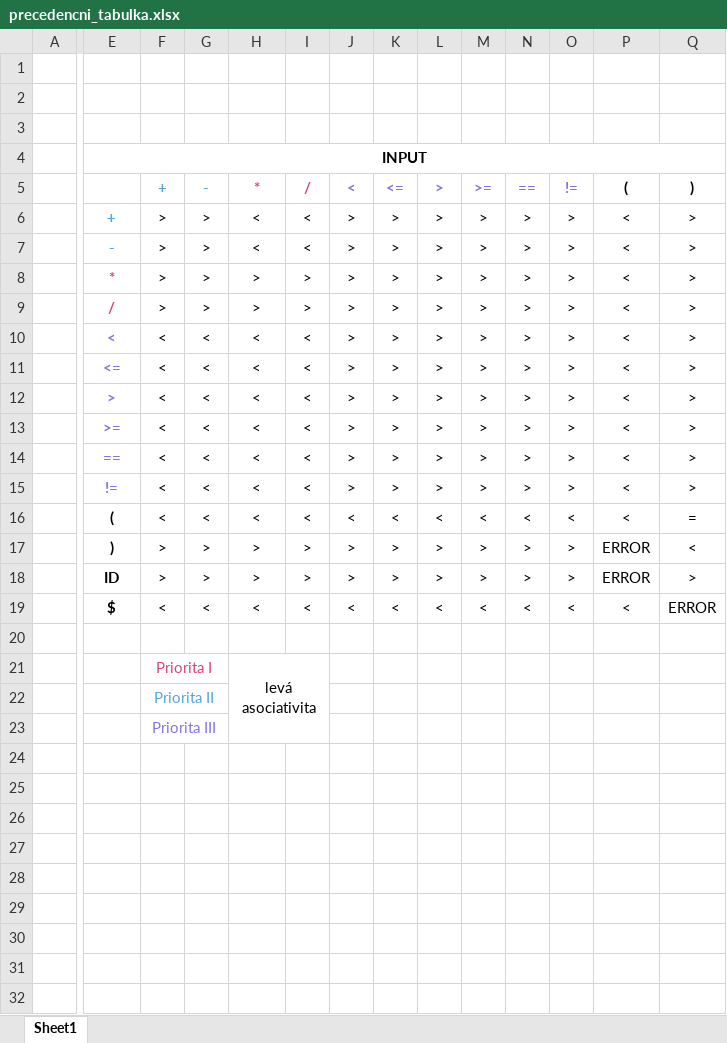
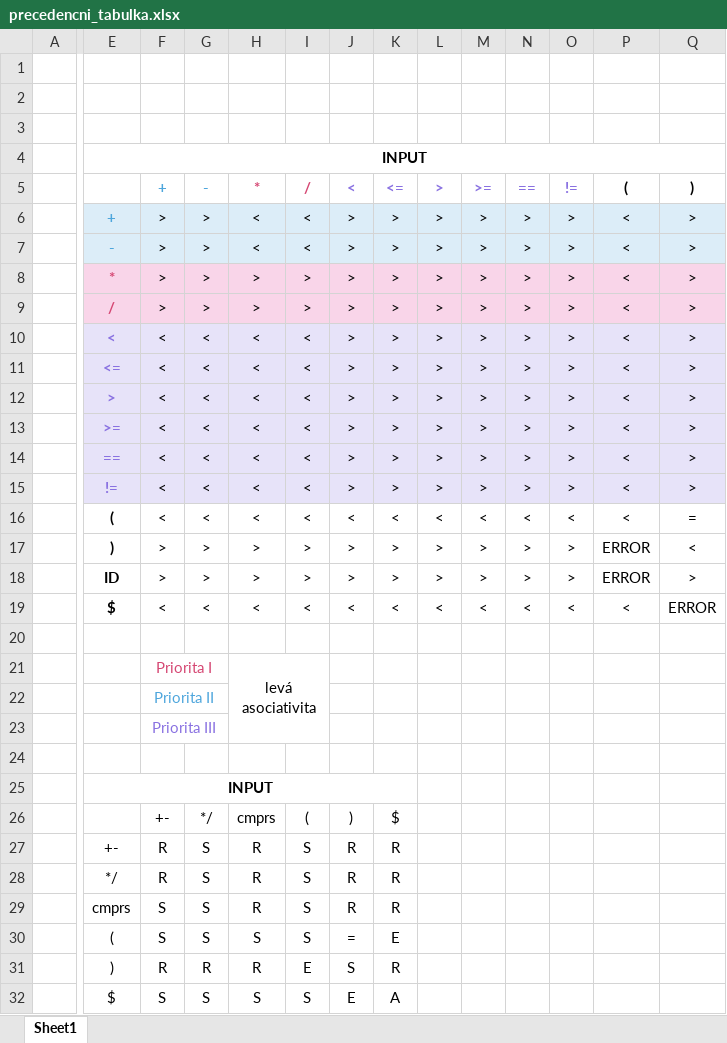
Before and after one commit to xjaksi/IFJ-prekladac-GO, an Excel workbook: precedencni_tabulka.xlsx, sheet Sheet1, drawn as a sheet; only a part is shown, gaps mark what is left out; values as stored, in another font and other column widths than the file's, no borders; rows hold the shown columns only; the diff covers the shown part only; the diff names each change by its address in the sheet, - before the commit and + after, or states it on an @@ line.

Commit message:
Update precedencni_tabulka.xlsx

```diff
--- a/precedencni_tabulka.xlsx (sheet Sheet1)
+++ b/precedencni_tabulka.xlsx (sheet Sheet1)
-E6:Q7 fill: none
+E6:Q7 fill: #DCEDF8
-E8:Q9 fill: none
+E8:Q9 fill: #F9D5E9
-E10:Q15 fill: none
+E10:Q15 fill: #E7E3F9
+row 24: (empty)
+row 25:  | INPUT
+row 26:  |  | +- | */ | cmprs | ( | ) | $
+row 27:  | +- | R | S | R | S | R | R
+row 28:  | */ | R | S | R | S | R | R
+row 29:  | cmprs | S | S | R | S | R | R
+row 30:  | ( | S | S | S | S | = | E
+row 31:  | ) | R | R | R | E | S | R
+row 32:  | $ | S | S | S | S | E | A
```
Also changed, not shown: cell formats elsewhere in this sheet.
